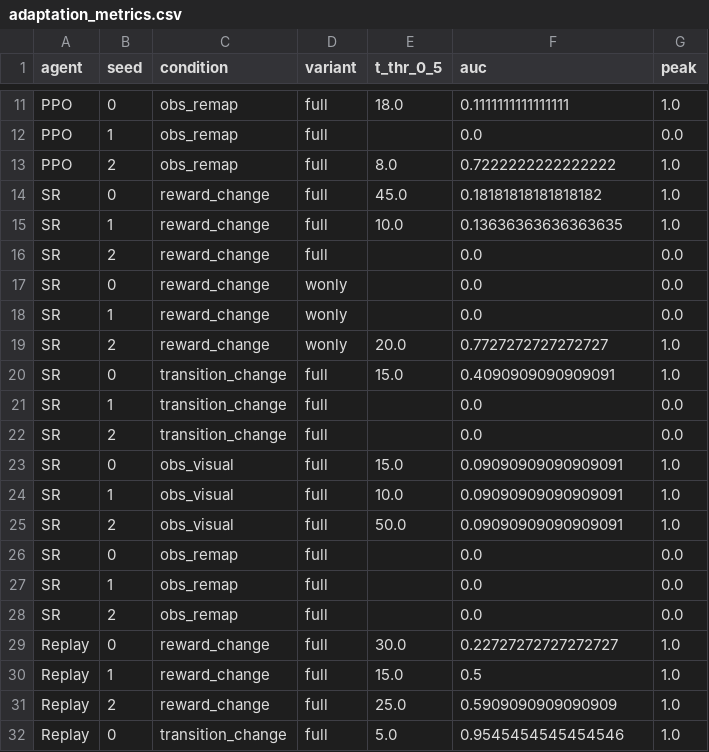
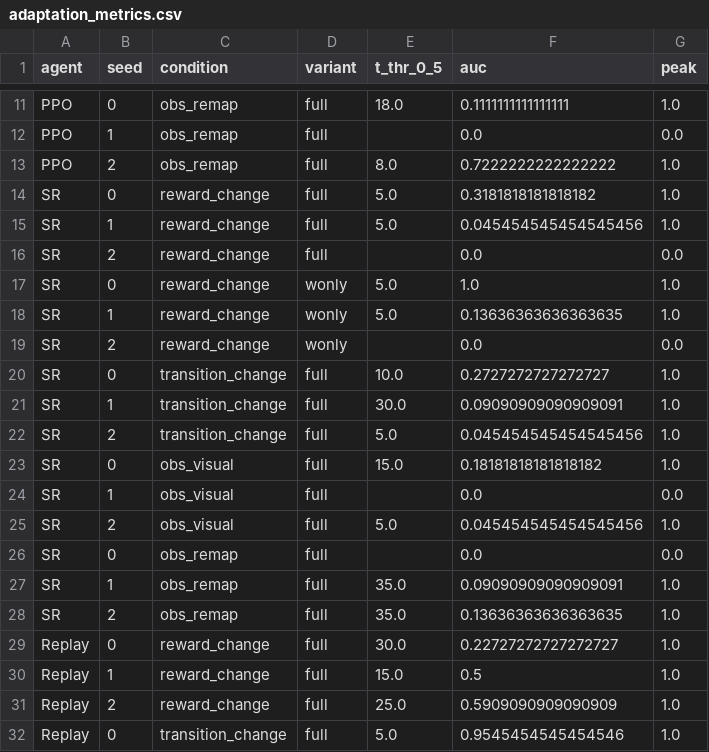
Before and after one commit to john-2424/psy392cpai, a CSV file: project/results/adaptation_metrics.csv, drawn as a sheet; only a part is shown, gaps mark what is left out.

```diff
--- a/project/results/adaptation_metrics.csv
+++ b/project/results/adaptation_metrics.csv
@@ -13,17 +13,17 @@ PPO,1,obs_remap,full,,0.0,0.0
 PPO,2,obs_remap,full,8.0,0.7222222222222222,1.0
-SR,0,reward_change,full,45.0,0.18181818181818182,1.0
-SR,1,reward_change,full,10.0,0.13636363636363635,1.0
+SR,0,reward_change,full,5.0,0.3181818181818182,1.0
+SR,1,reward_change,full,5.0,0.045454545454545456,1.0
 SR,2,reward_change,full,,0.0,0.0
-SR,0,reward_change,wonly,,0.0,0.0
-SR,1,reward_change,wonly,,0.0,0.0
-SR,2,reward_change,wonly,20.0,0.7727272727272727,1.0
-SR,0,transition_change,full,15.0,0.4090909090909091,1.0
-SR,1,transition_change,full,,0.0,0.0
-SR,2,transition_change,full,,0.0,0.0
-SR,0,obs_visual,full,15.0,0.09090909090909091,1.0
-SR,1,obs_visual,full,10.0,0.09090909090909091,1.0
-SR,2,obs_visual,full,50.0,0.09090909090909091,1.0
+SR,0,reward_change,wonly,5.0,1.0,1.0
+SR,1,reward_change,wonly,5.0,0.13636363636363635,1.0
+SR,2,reward_change,wonly,,0.0,0.0
+SR,0,transition_change,full,10.0,0.2727272727272727,1.0
+SR,1,transition_change,full,30.0,0.09090909090909091,1.0
+SR,2,transition_change,full,5.0,0.045454545454545456,1.0
+SR,0,obs_visual,full,15.0,0.18181818181818182,1.0
+SR,1,obs_visual,full,,0.0,0.0
+SR,2,obs_visual,full,5.0,0.045454545454545456,1.0
 SR,0,obs_remap,full,,0.0,0.0
-SR,1,obs_remap,full,,0.0,0.0
-SR,2,obs_remap,full,,0.0,0.0
+SR,1,obs_remap,full,35.0,0.09090909090909091,1.0
+SR,2,obs_remap,full,35.0,0.13636363636363635,1.0
 Replay,0,reward_change,full,30.0,0.22727272727272727,1.0
```
Also changed, not shown: project/results/csv/probe_results.csv, project/results/summary_table.csv, 8 other files.
